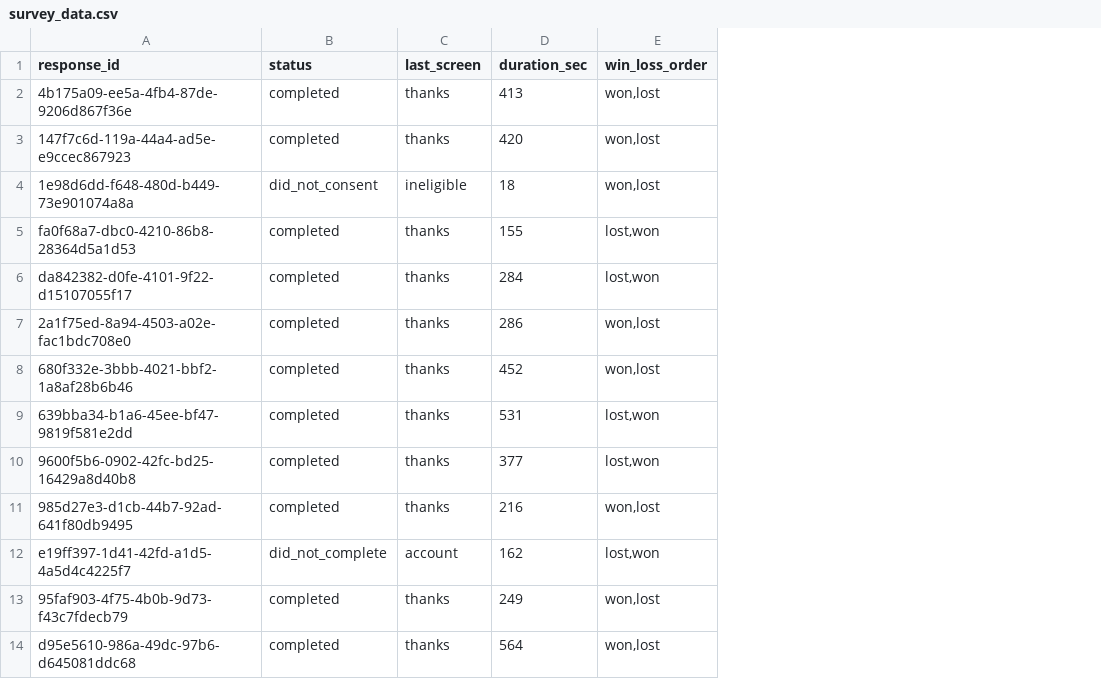
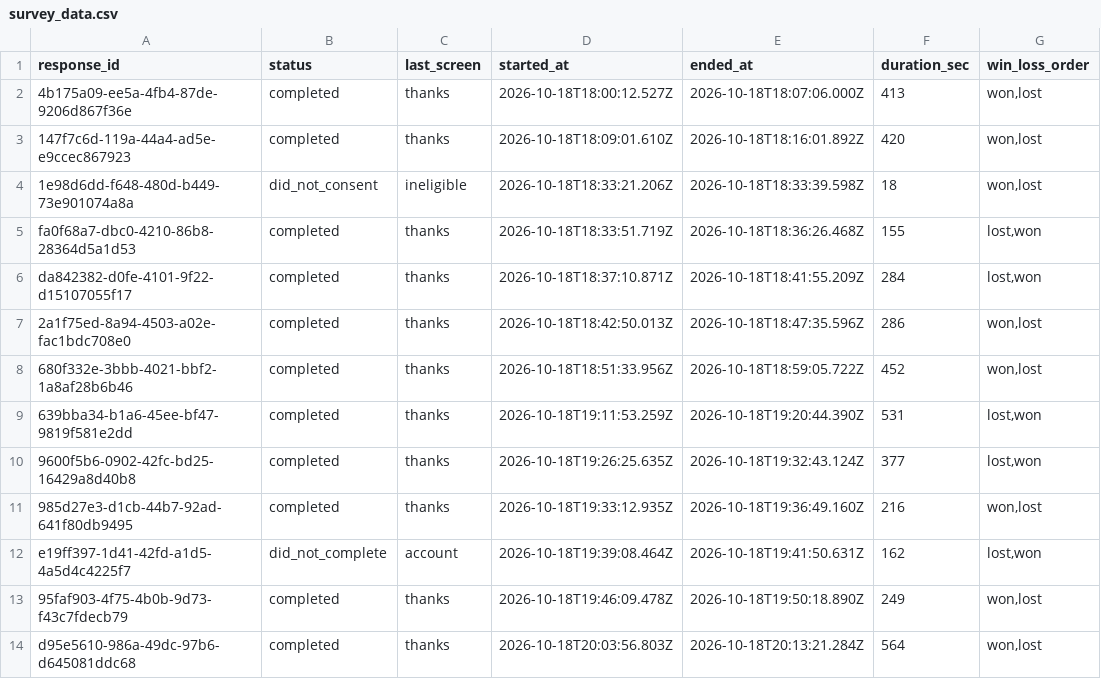
Before and after one commit to aballeis/emotional_inattention_hinders_learning, a CSV file: chess_survey/data/survey_data.csv, drawn as a sheet; only a part is shown; the diff names each change by its address in the sheet, - before the commit and + after, or states it on an @@ line.

Commit message:
minor update

```diff
--- a/chess_survey/data/survey_data.csv
+++ b/chess_survey/data/survey_data.csv
+column D (started_at), rows 2-14: 2026-10-18T18:00:12.527Z | 2026-10-18T18:09:01.610Z | 2026-10-18T18:33:21.206Z | 2026-10-18T18:33:51.719Z | 2026-10-18T18:37:10.871Z | 2026-10-18T18:42:50.013Z | 2026-10-18T18:51:33.956Z | 2026-10-18T19:11:53.259Z | 2026-10-18T19:26:25.635Z | 2026-10-18T19:33:12.935Z | 2026-10-18T19:39:08.464Z | 2026-10-18T19:46:09.478Z | 2026-10-18T20:03:56.803Z
+column E (ended_at), rows 2-14: 2026-10-18T18:07:06.000Z | 2026-10-18T18:16:01.892Z | 2026-10-18T18:33:39.598Z | 2026-10-18T18:36:26.468Z | 2026-10-18T18:41:55.209Z | 2026-10-18T18:47:35.596Z | 2026-10-18T18:59:05.722Z | 2026-10-18T19:20:44.390Z | 2026-10-18T19:32:43.124Z | 2026-10-18T19:36:49.160Z | 2026-10-18T19:41:50.631Z | 2026-10-18T19:50:18.890Z | 2026-10-18T20:13:21.284Z
```
